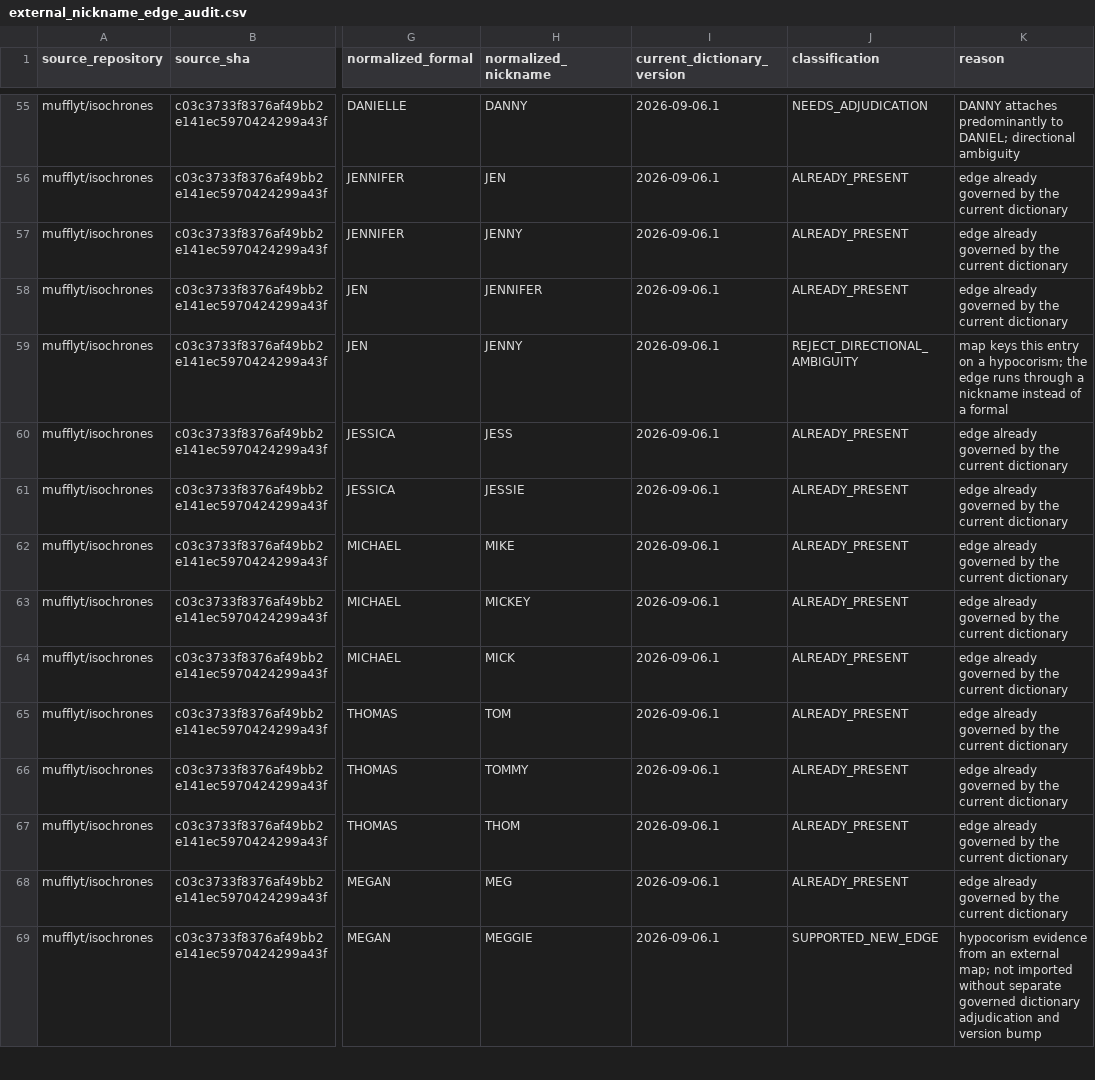
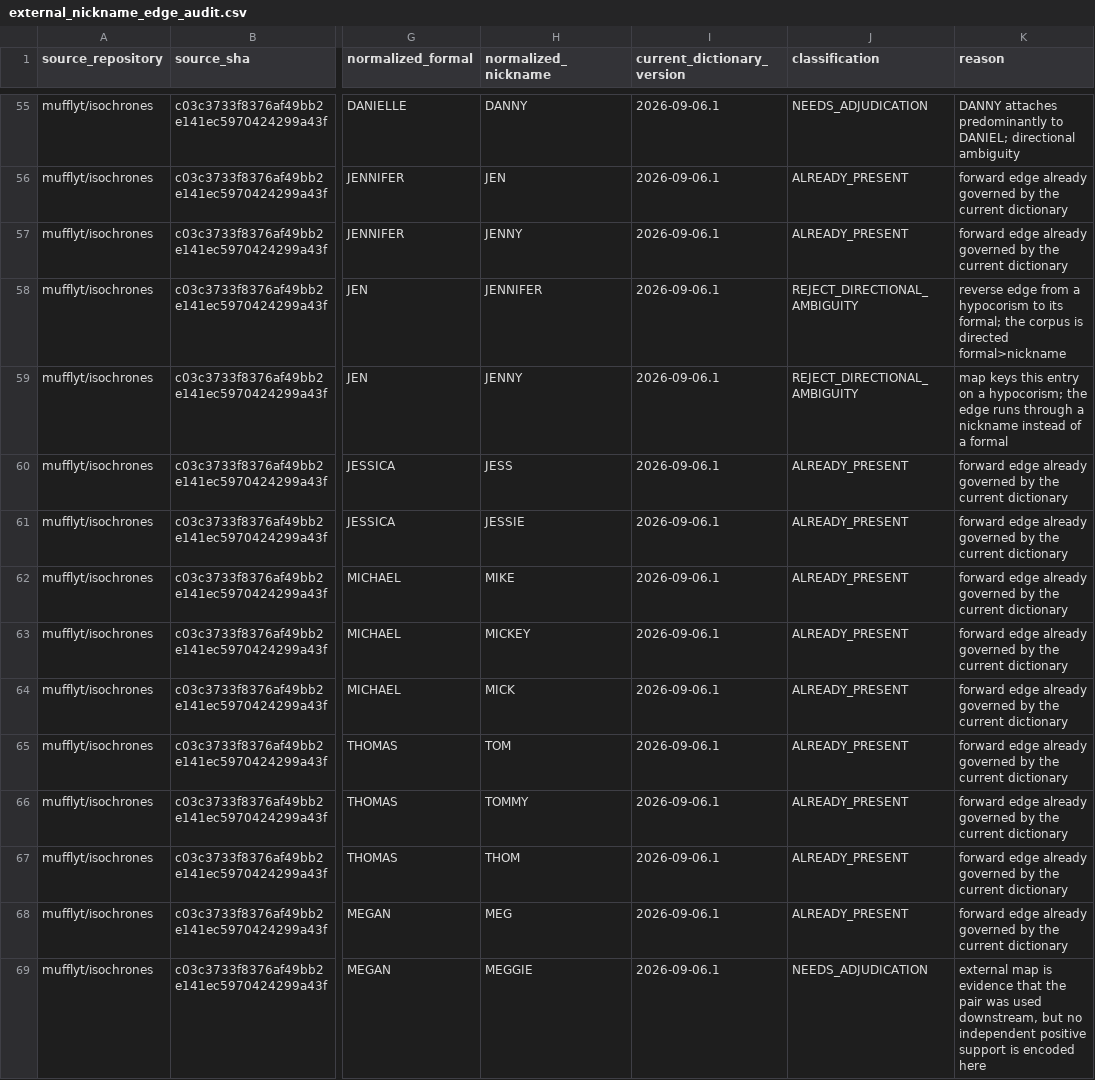
Before and after one commit to mufflyt/mysterynpi, a CSV file: inst/extdata/external_nickname_edge_audit.csv, drawn as a sheet; only a part is shown, gaps mark what is left out; the diff covers the shown part only; the diff names each change by its address in the sheet, - before the commit and + after, or states it on an @@ line.

Commit message:
Fix directional nickname edge audit

```diff
--- a/inst/extdata/external_nickname_edge_audit.csv
+++ b/inst/extdata/external_nickname_edge_audit.csv
-K56:K57 (reason): edge already…
+K56:K57 (reason): forward edge already…
-J58 (classification): ALREADY_PRESENT
+J58 (classification): REJECT_DIRECTIONAL_AMBIGUITY
-K58 (reason): edge already governed by the current dictionary
+K58 (reason): reverse edge from a hypocorism to its formal; the corpus is directed formal>nickname
-K60:K68 (reason): edge already…
+K60:K68 (reason): forward edge already…
-J69 (classification): SUPPORTED_NEW_EDGE
+J69 (classification): NEEDS_ADJUDICATION
-K69 (reason): hypocorism evidence from an external map; not imported without separate governed dictionary adjudication and version bump
+K69 (reason): external map is evidence that the pair was used downstream, but no independent positive support is encoded here
```
Also changed, not shown: 120 edited cells elsewhere in this file, 2 other files.
